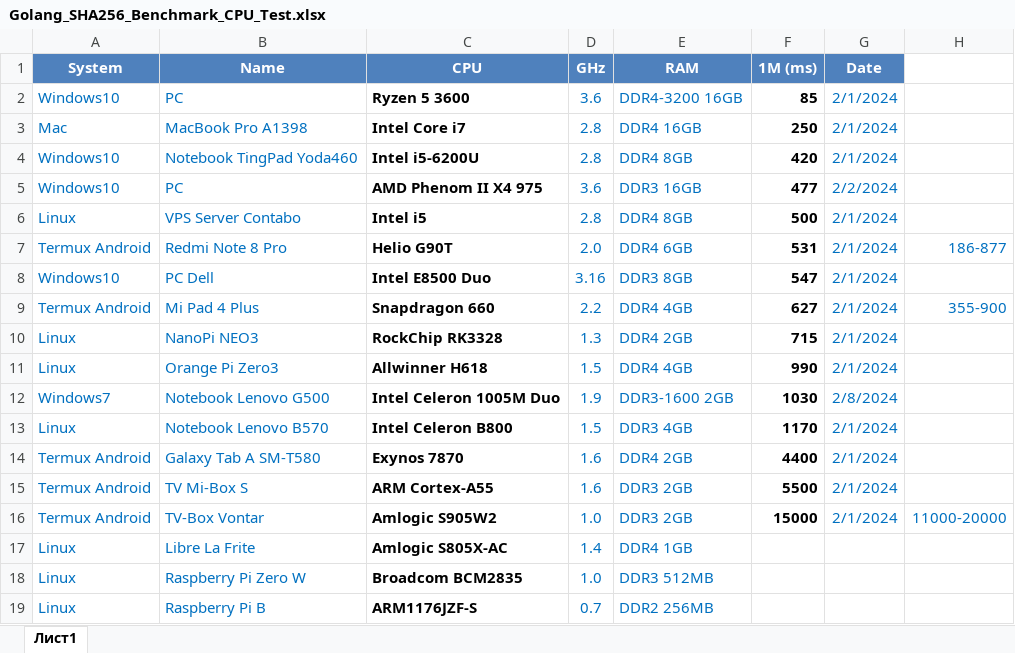
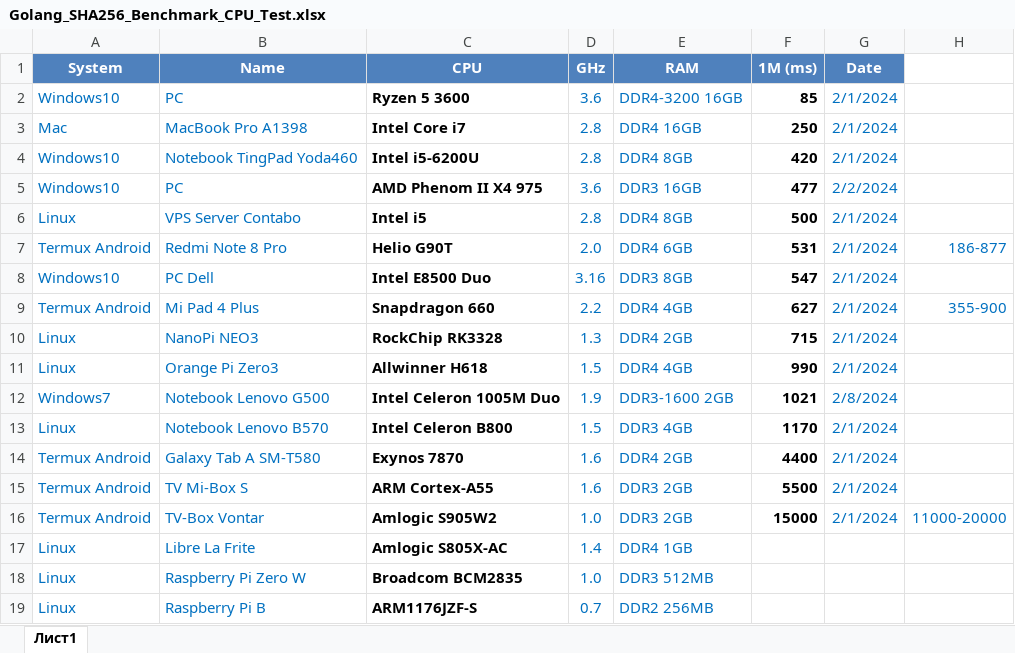
Before and after one commit to foxjony/sha256-benchmark, an Excel workbook: Golang_SHA256_Benchmark_CPU_Test.xlsx, sheet Лист1, drawn as a sheet; values as stored, in another font and other column widths than the file's, no borders; the diff names each change by its address in the sheet, - before the commit and + after, or states it on an @@ line.

Commit message:
Add files via upload

```diff
--- a/Golang_SHA256_Benchmark_CPU_Test.xlsx (sheet Лист1)
+++ b/Golang_SHA256_Benchmark_CPU_Test.xlsx (sheet Лист1)
-F12 (1M (ms)): 1030
+F12 (1M (ms)): 1021
```
